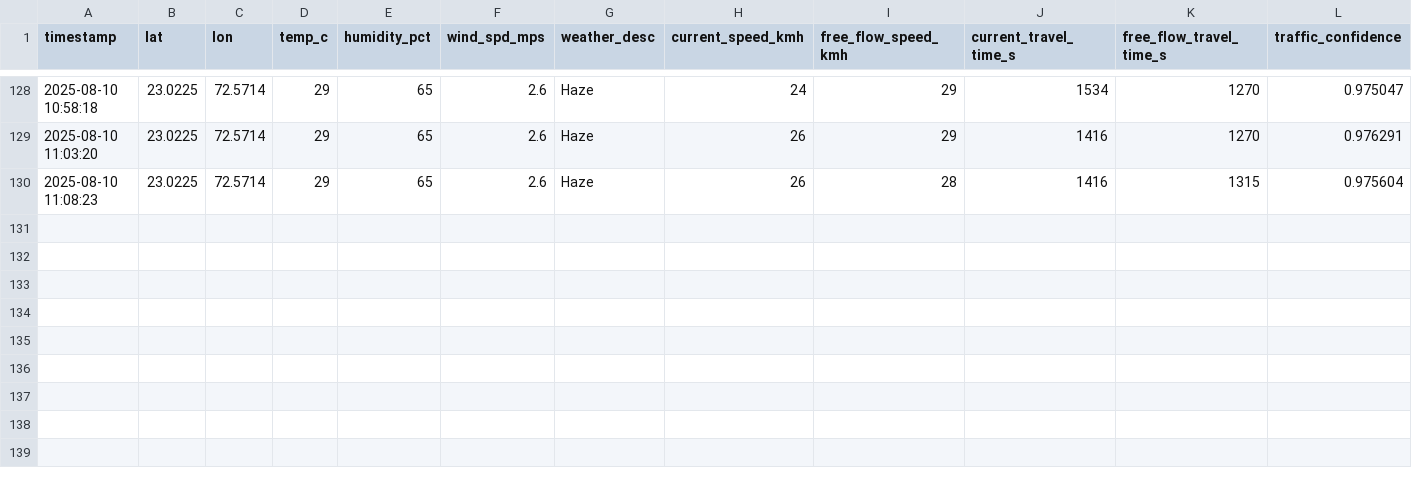
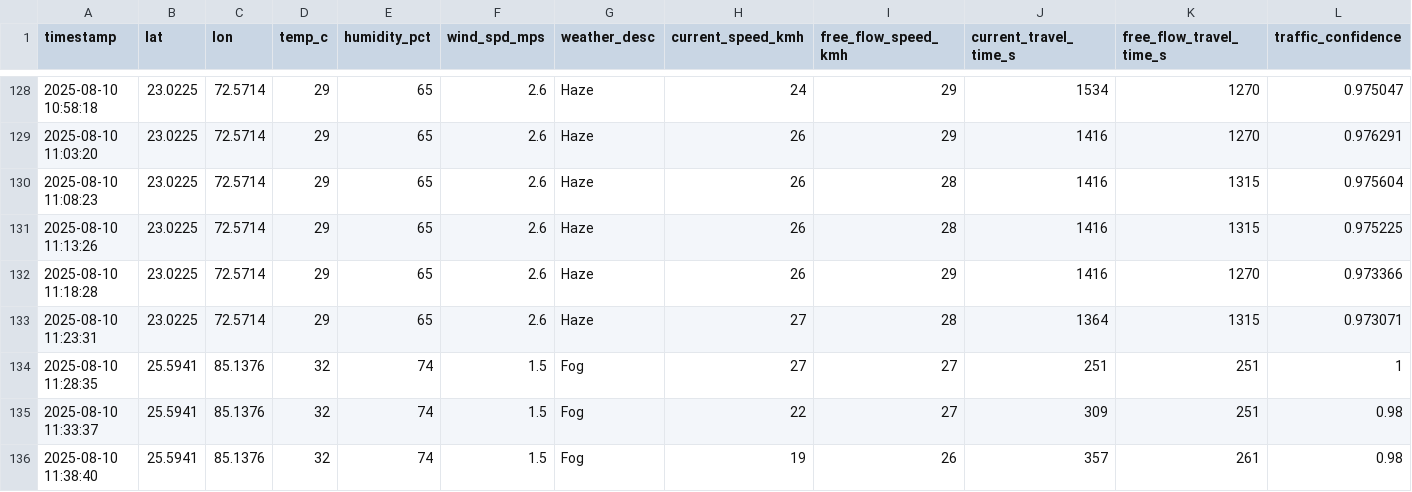
Before and after one commit to Mohankrishna07-maddila/effect-of-weather-pattern-on-productivity, a CSV file: combined_data.csv, drawn as a sheet; only a part is shown, gaps mark what is left out; rows hold the shown columns only; the diff names each change by its address in the sheet, - before the commit and + after, or states it on an @@ line.

Commit message:
Addded new data in dataset 105

```diff
--- a/combined_data.csv
+++ b/combined_data.csv
+row 131: 2025-08-10 11:13:26 | 23.0225 | 72.5714 | 29 | 65 | 2.6 | Haze | 26 | 28 | 1416 | 1315 | 0.975225
+row 132: 2025-08-10 11:18:28 | 23.0225 | 72.5714 | 29 | 65 | 2.6 | Haze | 26 | 29 | 1416 | 1270 | 0.973366
+row 133: 2025-08-10 11:23:31 | 23.0225 | 72.5714 | 29 | 65 | 2.6 | Haze | 27 | 28 | 1364 | 1315 | 0.973071
+row 134: 2025-08-10 11:28:35 | 25.5941 | 85.1376 | 32 | 74 | 1.5 | Fog | 27 | 27 | 251 | 251 | 1
+row 135: 2025-08-10 11:33:37 | 25.5941 | 85.1376 | 32 | 74 | 1.5 | Fog | 22 | 27 | 309 | 251 | 0.98
+row 136: 2025-08-10 11:38:40 | 25.5941 | 85.1376 | 32 | 74 | 1.5 | Fog | 19 | 26 | 357 | 261 | 0.98
```
